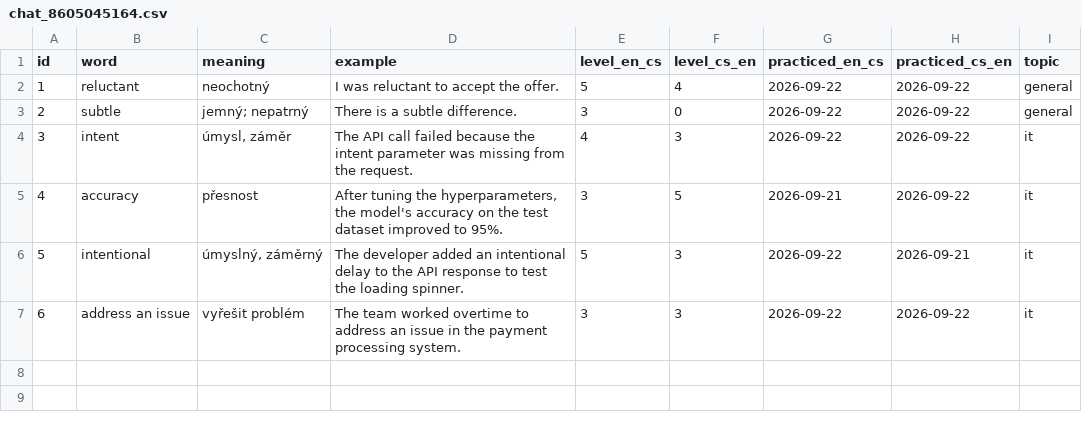
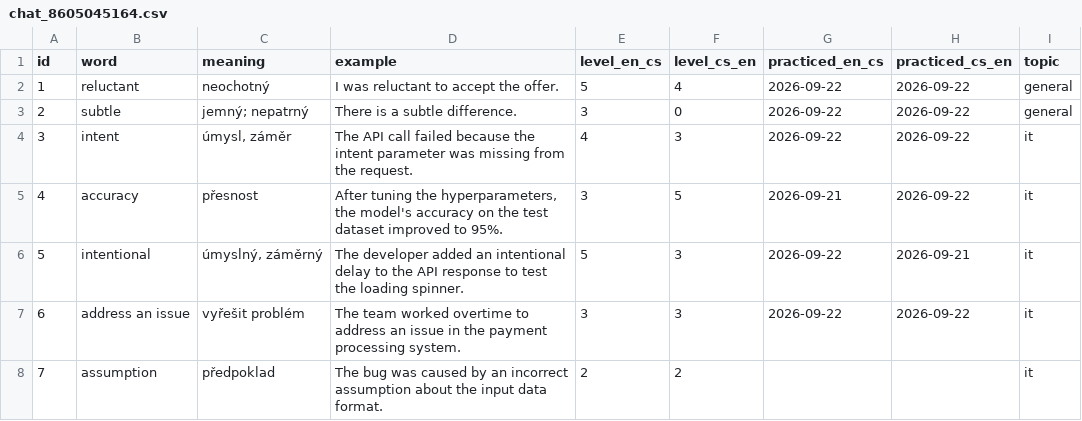
Before and after one commit to KubaDotVaclavik/flashc, a CSV file: data/chat_8605045164.csv, drawn as a sheet.

Commit message:
Record flashc-add

```diff
--- a/data/chat_8605045164.csv
+++ b/data/chat_8605045164.csv
@@ -7 +7,2 @@ id,word,meaning,example,level_en_cs,level_cs_en,practiced_en_cs,practiced_cs_en,
 6,address an issue,vyřešit problém,The team worked overtime to address an issue in the payment processing system.,3,3,2026-09-22,2026-09-22,it
+7,assumption,předpoklad,The bug was caused by an incorrect assumption about the input data format.,2,2,,,it
```
